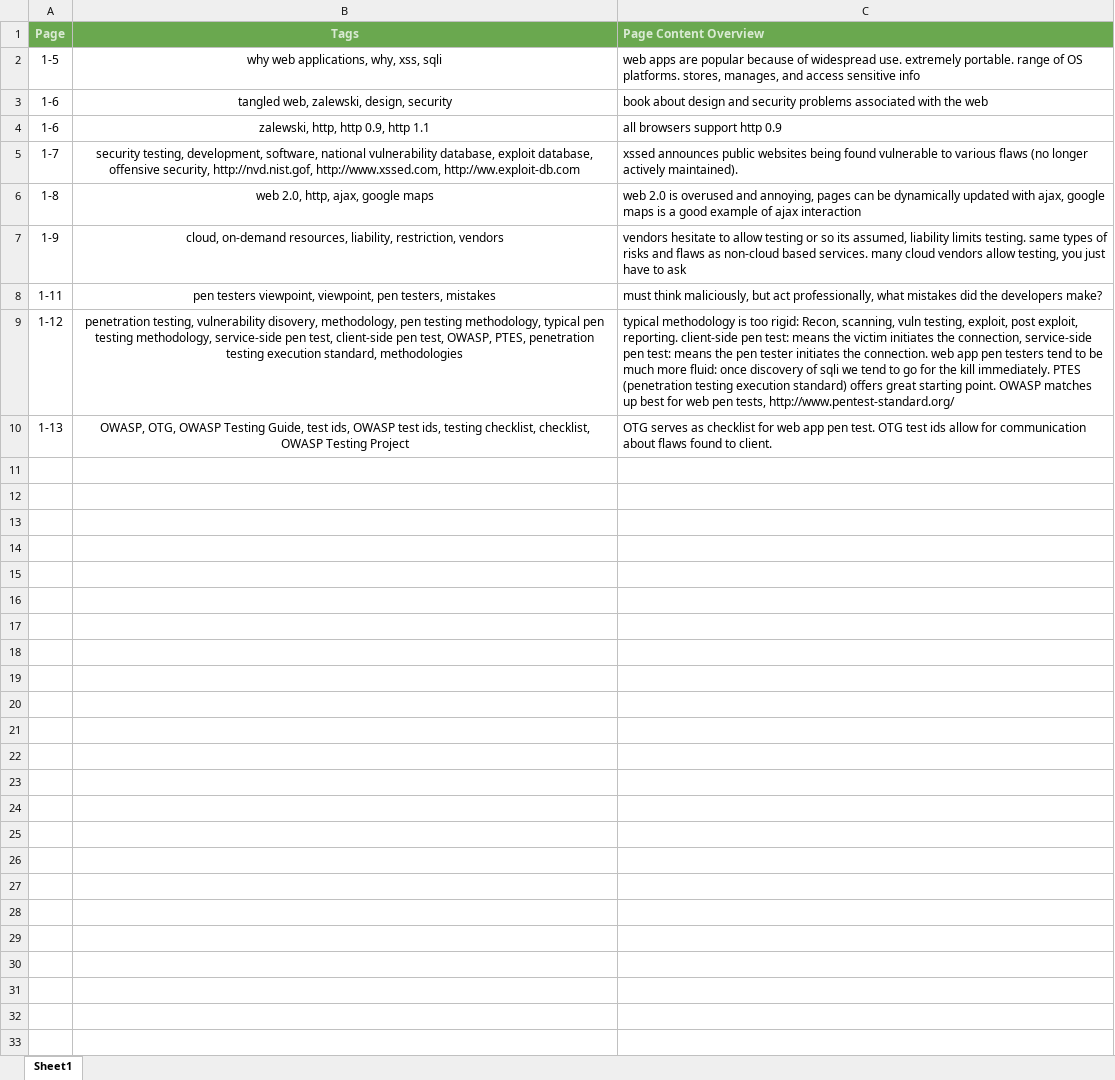
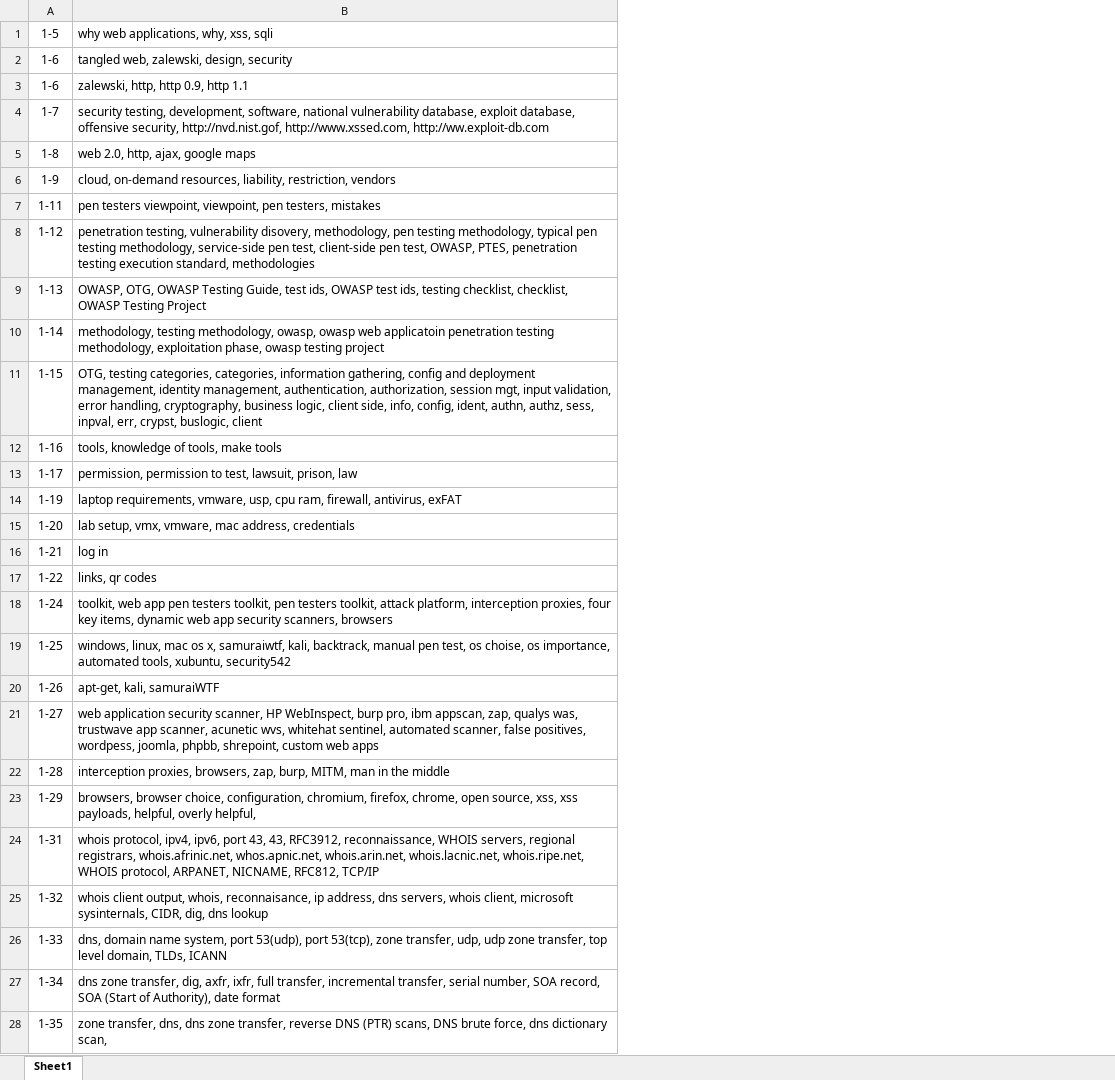
Before and after one commit to flyotw/opt, an Excel workbook: sec542/SEC542.xlsx, sheet Sheet1, drawn as a sheet; only a part is shown; values as stored, in another font and other column widths than the file's, no borders; charts and pictures not drawn; removed rows and columns are numbered as before the commit, all else as after; the diff covers the shown part only; the diff names each change by its address in the sheet, - before the commit and + after, or states it on an @@ line.

Commit message:
updated index notes

```diff
--- a/sec542/SEC542.xlsx (sheet Sheet1)
+++ b/sec542/SEC542.xlsx (sheet Sheet1)
-column C, rows 2-10: web apps are popular because of widespread use. extremely portable. range of OS platforms. stores, manages, and access sensitive info | book about design and security problems associated with the web | all browsers support http 0.9 | xssed announces public websites being found vulnerable to various flaws (no longer actively maintained). | web 2.0 is overused and annoying, pages can be dynamically updated with ajax, google maps is a good example of ajax interaction | vendors hesitate to allow testing or so its assumed, liability limits testing. same types of risks and flaws as non-cloud based services. many cloud vendors allow testing, you just have to ask | must think maliciously, but act professionally, what mistakes did the developers make? | typical methodology is too rigid: Recon, scanning, vuln testing, exploit, post exploit, reporting. client-side pen test: means the victim initiates the connection, service-side pen test: means the pen tester initiates the connection. web app pen testers tend to be much more fluid: once discovery of sqli we tend to go for the kill immediately. PTES (penetration testing execution standard) offers great starting point. OWASP matches up best for web pen tests, http://www.pentest-standard.org/ | OTG serves as checklist for web app pen test. OTG test ids allow for communication about flaws found to client.
-row 1: Page | Tags | Page Content Overview
-B1:B9 alignment: center
+B1:B9 alignment: left
+row 10: 1-14 | methodology, testing methodology, owasp, owasp web applicatoin penetration testing methodology, exploitation phase, owasp testing project
+row 11: 1-15 | OTG, testing categories, categories, information gathering, config and deployment management, identity management, authentication, authorization, session mgt, input validation, error handling, cryptography, business logic, client side, info, config, ident, authn, authz, sess, inpval, err, crypst, buslogic, client
+row 12: 1-16 | tools, knowledge of tools, make tools
+row 13: 1-17 | permission, permission to test, lawsuit, prison, law
+row 14: 1-19 | laptop requirements, vmware, usp, cpu ram, firewall, antivirus, exFAT
+row 15: 1-20 | lab setup, vmx, vmware, mac address, credentials
+row 16: 1-21 | log in
+row 17: 1-22 | links, qr codes
+row 18: 1-24 | toolkit, web app pen testers toolkit, pen testers toolkit, attack platform, interception proxies, four key items, dynamic web app security scanners, browsers
+row 19: 1-25 | windows, linux, mac os x, samuraiwtf, kali, backtrack, manual pen test, os choise, os importance, automated tools, xubuntu, security542
+row 20: 1-26 | apt-get, kali, samuraiWTF
+row 21: 1-27 | web application security scanner, HP WebInspect, burp pro, ibm appscan, zap, qualys was, trustwave app scanner, acunetic wvs, whitehat sentinel, automated scanner, false positives, wordpess, joomla, phpbb, shrepoint, custom web apps
+row 22: 1-28 | interception proxies, browsers, zap, burp, MITM, man in the middle
+row 23: 1-29 | browsers, browser choice, configuration, chromium, firefox, chrome, open source, xss, xss payloads, helpful, overly helpful,
+row 24: 1-31 | whois protocol, ipv4, ipv6, port 43, 43, RFC3912, reconnaissance, WHOIS servers, regional registrars, whois.afrinic.net, whos.apnic.net, whois.arin.net, whois.lacnic.net, whois.ripe.net, WHOIS protocol, ARPANET, NICNAME, RFC812, TCP/IP
+row 25: 1-32 | whois client output, whois, reconnaisance, ip address, dns servers, whois client, microsoft sysinternals, CIDR, dig, dns lookup
+row 26: 1-33 | dns, domain name system, port 53(udp), port 53(tcp), zone transfer, udp, udp zone transfer, top level domain, TLDs, ICANN
+row 27: 1-34 | dns zone transfer, dig, axfr, ixfr, full transfer, incremental transfer, serial number, SOA record, SOA (Start of Authority), date format
+row 28: 1-35 | zone transfer, dns, dns zone transfer, reverse DNS (PTR) scans, DNS brute force, dns dictionary scan,
```
Also changed, not shown: 43 added rows elsewhere in this sheet.
